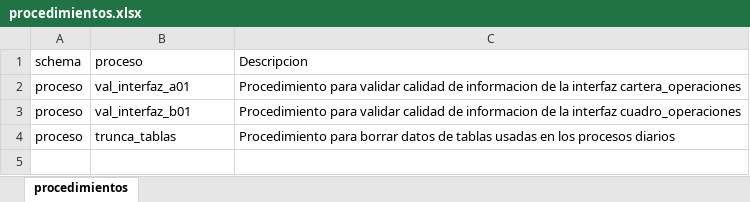
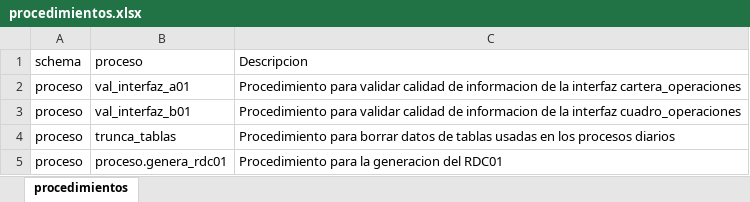
Before and after one commit to Soulcito/finReport, an Excel workbook: Analisis/procedimientos/procedimientos.xlsx, sheet procedimientos, drawn as a sheet; values as stored, in another font and other column widths than the file's, no borders; the diff names each change by its address in the sheet, - before the commit and + after, or states it on an @@ line.

```diff
--- a/Analisis/procedimientos/procedimientos.xlsx (sheet procedimientos)
+++ b/Analisis/procedimientos/procedimientos.xlsx (sheet procedimientos)
+row 5: proceso | proceso.genera_rdc01 | Procedimiento para la generacion del RDC01
```
Also changed, not shown: Analisis/Interfaces/interfaces.xlsx, contenedores/airflow/mantenedores/interfaz_manager.xlsx, 3 other files.
